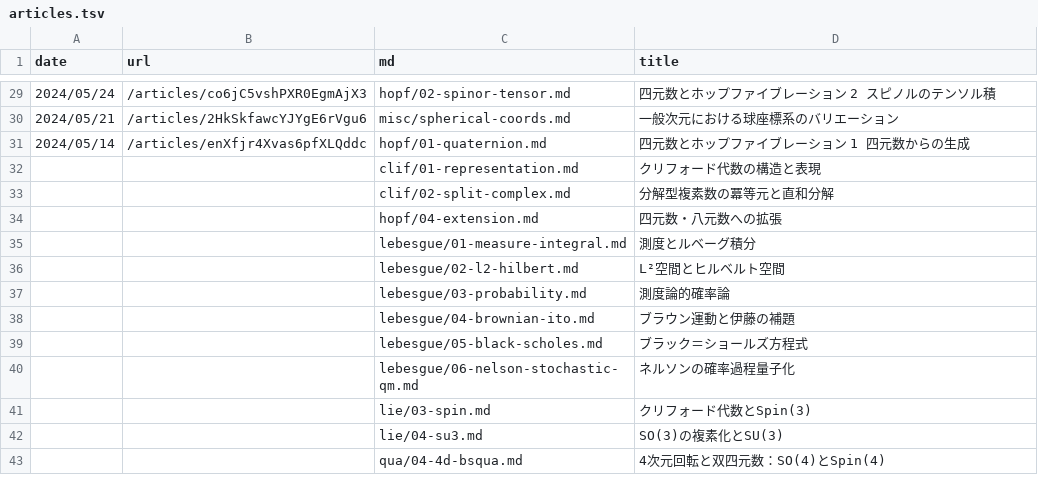
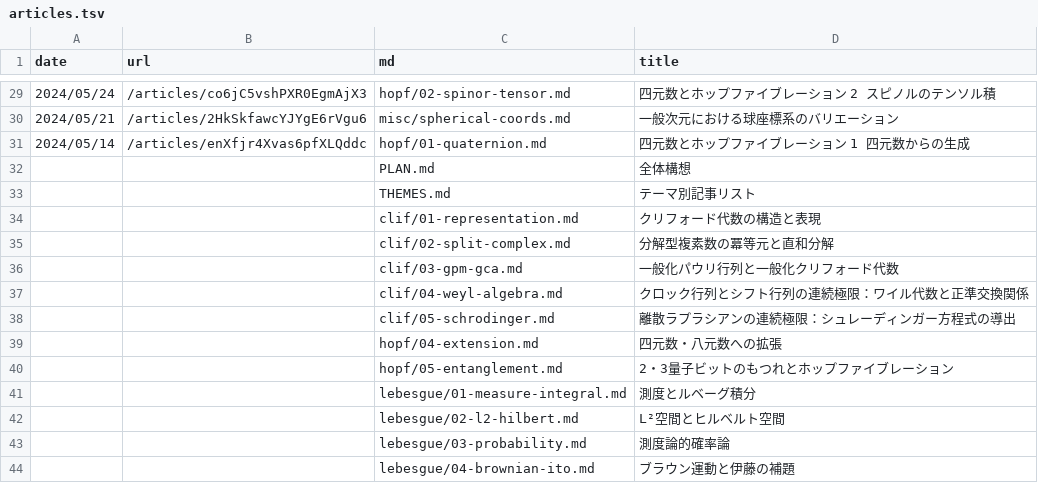
Before and after one commit to 7shi/hypercomplex, a TSV file: articles.tsv, drawn as a sheet; only a part is shown, gaps mark what is left out; the shorter side is filled out with more unchanged rows.

Commit message:
hopf/05-entanglement.md: 2・3量子ビットのもつれとホップファイブレーションを追加

```diff
--- a/articles.tsv
+++ b/articles.tsv
@@ -31,5 +31,11 @@ date	url	md	title
 2024/05/14	/articles/enXfjr4Xvas6pfXLQddc	hopf/01-quaternion.md	四元数とホップファイブレーション 1 四元数からの生成
+		PLAN.md	全体構想
+		THEMES.md	テーマ別記事リスト
 		clif/01-representation.md	クリフォード代数の構造と表現
 		clif/02-split-complex.md	分解型複素数の冪等元と直和分解
+		clif/03-gpm-gca.md	一般化パウリ行列と一般化クリフォード代数
+		clif/04-weyl-algebra.md	クロック行列とシフト行列の連続極限：ワイル代数と正準交換関係
+		clif/05-schrodinger.md	離散ラプラシアンの連続極限：シュレーディンガー方程式の導出
 		hopf/04-extension.md	四元数・八元数への拡張
+		hopf/05-entanglement.md	2・3量子ビットのもつれとホップファイブレーション
 		lebesgue/01-measure-integral.md	測度とルベーグ積分
```
Also changed, not shown: md.tsv, 4 other files.
